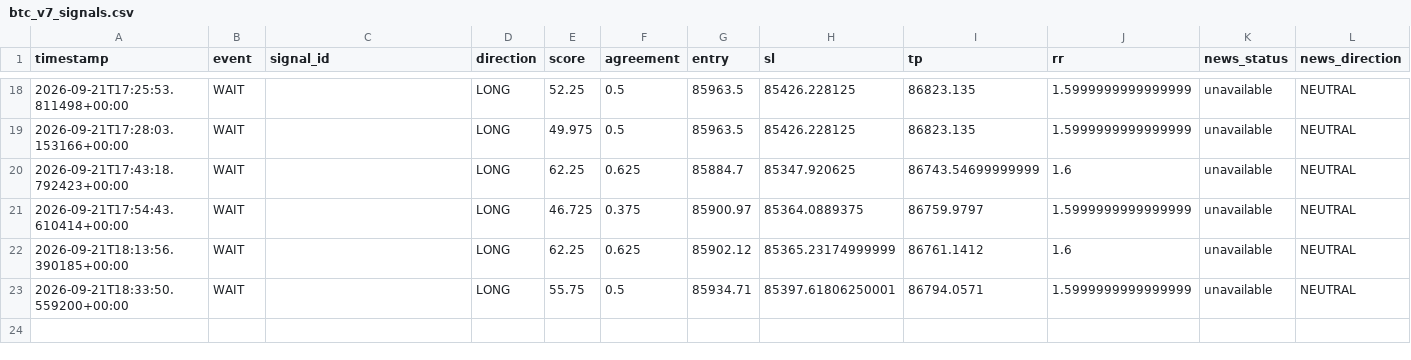
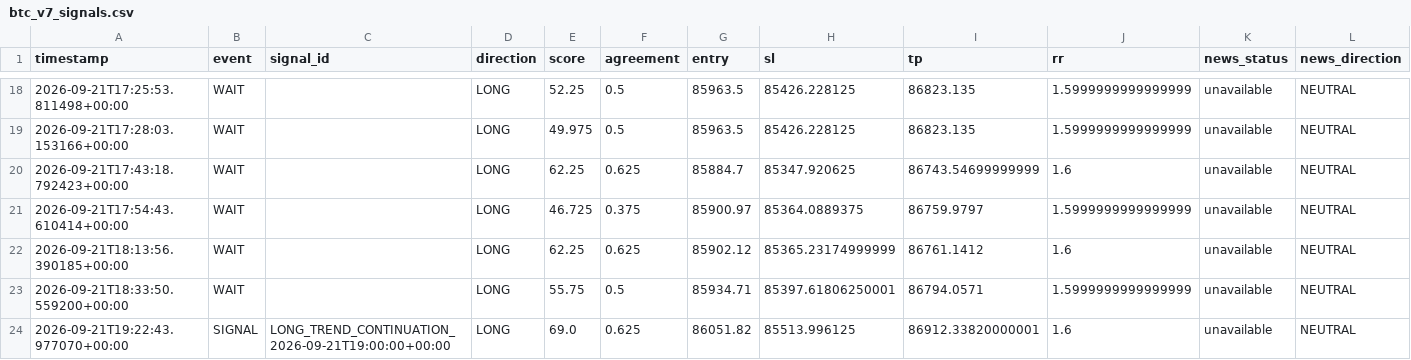
Before and after one commit to shaankhan9999999-sudo/smc-crypto-bot, a CSV file: logs/btc_v7_signals.csv, drawn as a sheet; only a part is shown, gaps mark what is left out; rows hold the shown columns only; the diff names each change by its address in the sheet, - before the commit and + after, or states it on an @@ line.

```diff
--- a/logs/btc_v7_signals.csv
+++ b/logs/btc_v7_signals.csv
+row 24: 2026-09-21T19:22:43.977070+00:00 | SIGNAL | LONG_TREND_CONTINUATION_2026-09-21T19:00:00+00:00 | LONG | 69.0 | 0.625 | 86051.82 | 85513.996125 | 86912.33820000001 | 1.6 | unavailable | NEUTRAL
```
Also changed, not shown: 2 other files.
